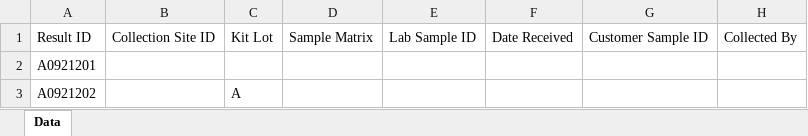
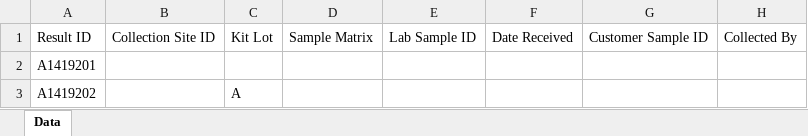
Before and after one commit to KasuriT/Amazon-Assignment, an Excel workbook: Excel/Sample Metadata Upload Template.xlsx, sheet Data, drawn as a sheet; only a part is shown; values as stored, in another font and other column widths than the file's, no borders; the diff names each change by its address in the sheet, - before the commit and + after, or states it on an @@ line.

```diff
--- a/Excel/Sample Metadata Upload Template.xlsx (sheet Data)
+++ b/Excel/Sample Metadata Upload Template.xlsx (sheet Data)
-A2: A0921201
+A2: A1419201
-A3: A0921202
+A3: A1419202
```
Also changed, not shown: BulkSiteUpload/BulkSiteTemplate.xlsx, Excel/Flock Metadata.xlsx, 56 other files.
